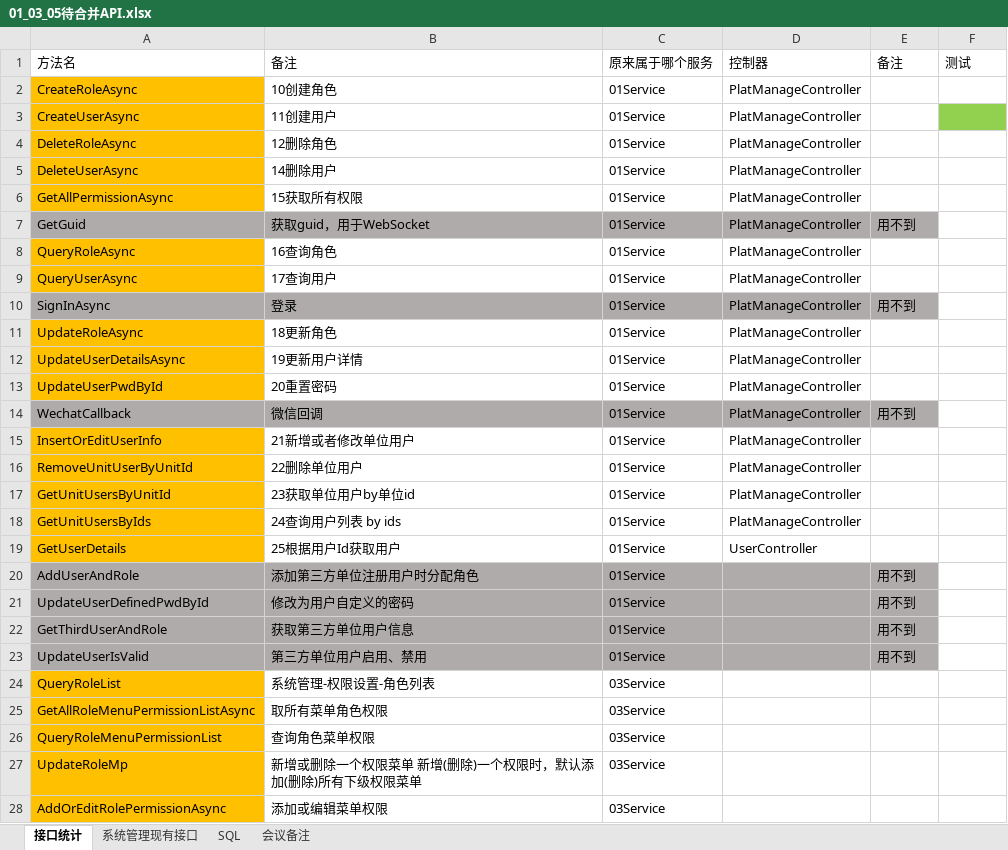
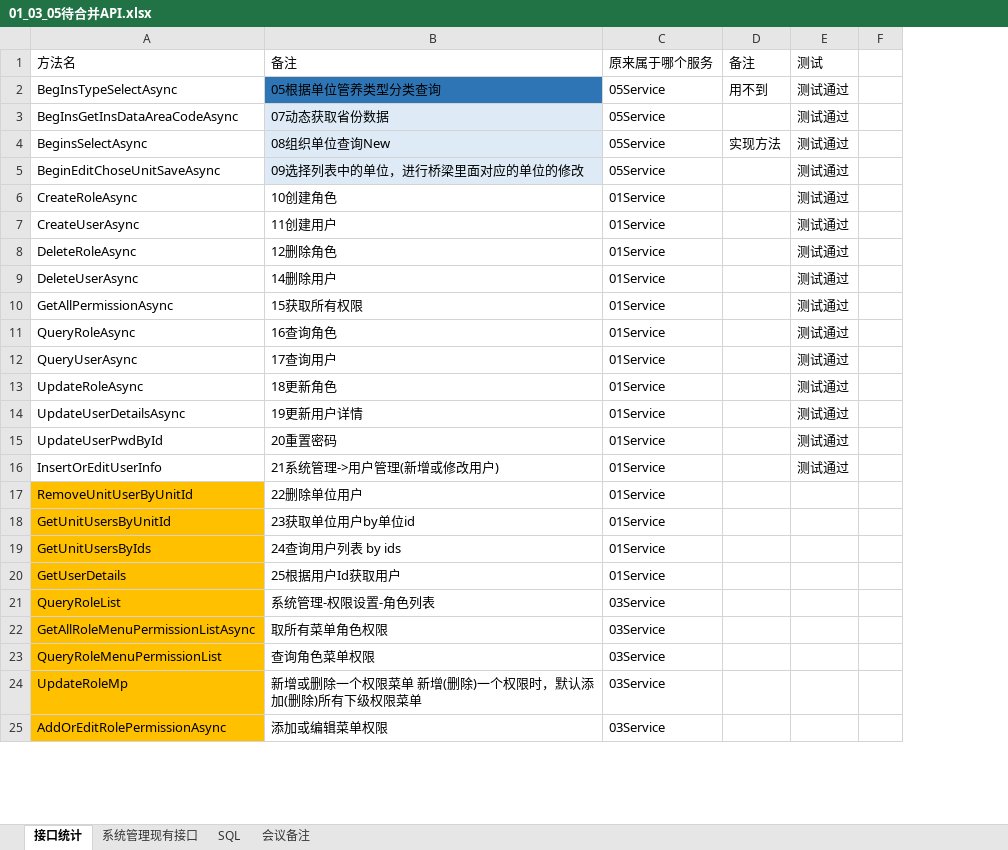
Before and after one commit to HillCat/hillcat.github.io, an Excel workbook: work/01_03_05待合并API.xlsx, sheet 接口统计, drawn as a sheet; only a part is shown; values as stored, in another font and other column widths than the file's, no borders; removed rows and columns are numbered as before the commit, all else as after; the diff covers the shown part only; the diff names each change by its address in the sheet, - before the commit and + after, or states it on an @@ line.

```diff
--- a/work/01_03_05待合并API.xlsx (sheet 接口统计)
+++ b/work/01_03_05待合并API.xlsx (sheet 接口统计)
-column D (控制器), rows 2-6: all PlatManageController; rows 8-9: PlatManageController | PlatManageController; rows 11-13: all PlatManageController; rows 15-19: PlatManageController | PlatManageController | PlatManageController | PlatManageController | UserController
+column F, empty
+row 2: BegInsTypeSelectAsync | 05根据单位管养类型分类查询 | 05Service | 用不到 | 测试通过
+row 3: BegInsGetInsDataAreaCodeAsync | 07动态获取省份数据 | 05Service |  | 测试通过
+row 4: BeginsSelectAsync | 08组织单位查询New | 05Service | 实现方法 | 测试通过
+row 5: BeginEditChoseUnitSaveAsync | 09选择列表中的单位，进行桥梁里面对应的单位的修改 | 05Service |  | 测试通过
-A6:A10 fill: #FFC000
+A6:A10 fill: none
-E6:E10 (测试): (empty)
+E6:E10 (测试): 测试通过
-E7 fill: #92D050
+E7 fill: none
@@ row 7 moved to row 43: GetGuid @@
-A11:A12 fill: #FFC000
+A11:A12 fill: none
-E11:E12 (测试): (empty)
+E11:E12 (测试): 测试通过
@@ row 10 moved to row 44: SignInAsync @@
-A13:A15 fill: #FFC000
+A13:A15 fill: none
-E13:E15 (测试): (empty)
+E13:E15 (测试): 测试通过
@@ row 14 moved to row 45: WechatCallback @@
-A16 fill: #FFC000
+A16 fill: none
-B16 (备注): 21新增或者修改单位用户
+B16 (备注): 21系统管理->用户管理(新增或修改用户)
-E16 (测试): (empty)
+E16 (测试): 测试通过
-row 20: AddUserAndRole | 添加第三方单位注册用户时分配角色 | 01Service |  | 用不到
@@ row 21 moved to row 37: UpdateUserDefinedPwdById @@
@@ row 22 moved to row 38: GetThirdUserAndRole @@
@@ row 23 moved to row 39: UpdateUserIsValid @@
```
Also changed, not shown: 4 removed rows, 3 moved rows, 8 edited cells and cell formats elsewhere in this sheet, charts or pictures, 1 other file.
